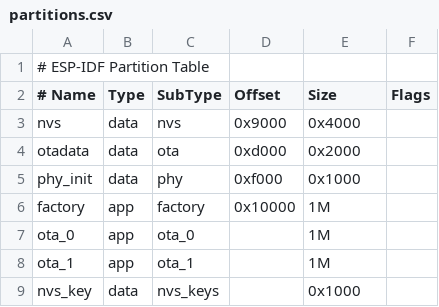
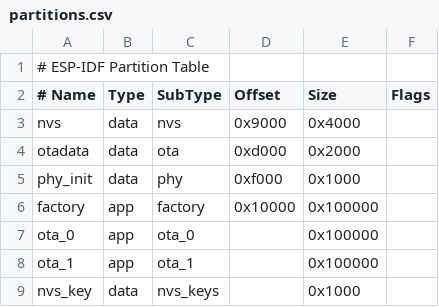
Before and after one commit to changqing20/esp32c3-learn, a CSV file: partitions.csv, drawn as a sheet.

```diff
--- a/partitions.csv
+++ b/partitions.csv
@@ -5,5 +5,5 @@ otadata,data,ota,0xd000,0x2000,
 phy_init,data,phy,0xf000,0x1000,
-factory,app,factory,0x10000,1M,
-ota_0,app,ota_0,,1M,
-ota_1,app,ota_1,,1M,
+factory,app,factory,0x10000,0x100000,
+ota_0,app,ota_0,,0x100000,
+ota_1,app,ota_1,,0x100000,
 nvs_key,data,nvs_keys,,0x1000,
```
Also changed, not shown: 1 other file.
